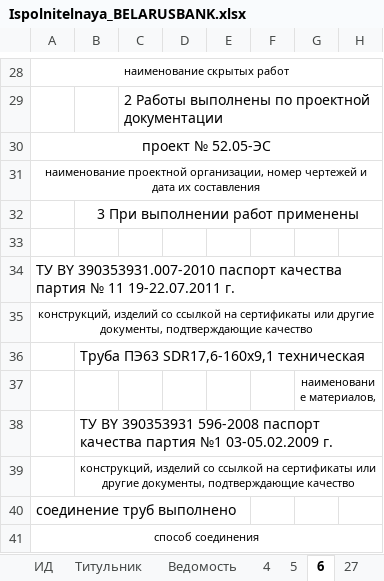
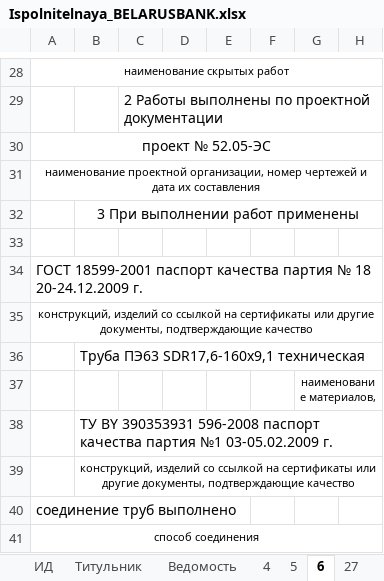
Before and after one commit to ravkovskiy/JavaScript, an Excel workbook: Ispolnitelnaya_BELARUSBANK.xlsx, sheet 6, drawn as a sheet; only a part is shown, gaps mark what is left out; values as stored, in another font and other column widths than the file's, no borders; the diff names each change by its address in the sheet, - before the commit and + after, or states it on an @@ line.

```diff
--- a/Ispolnitelnaya_BELARUSBANK.xlsx (sheet 6)
+++ b/Ispolnitelnaya_BELARUSBANK.xlsx (sheet 6)
-A34: ТУ BY 390353931.007-2010 паспорт качества партия № 11 19-22.07.2011 г.
+A34: ГОСТ 18599-2001 паспорт качества партия № 18 20-24.12.2009 г.
```
Also changed, not shown: sheet 10, sheet 24, sheet 7, 1 other file.
